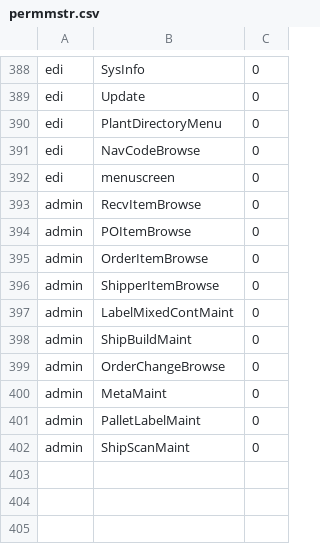
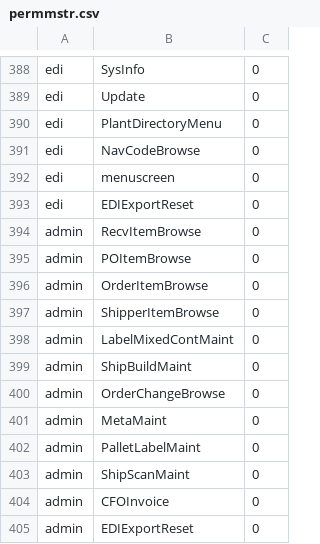
Before and after one commit to karandhot/blueseer, a CSV file: sf/data/en/permmstr.csv, drawn as a sheet; only a part is shown, gaps mark what is left out; the diff names each change by its address in the sheet, - before the commit and + after, or states it on an @@ line.

```diff
--- a/sf/data/en/permmstr.csv
+++ b/sf/data/en/permmstr.csv
+row 393: edi | EDIExportReset | 0
+row 404: admin | CFOInvoice | 0
+row 405: admin | EDIExportReset | 0
```
Also changed, not shown: sf/data/en/menumstr.csv, sf/data/en/menutree.csv, 19 other files.
